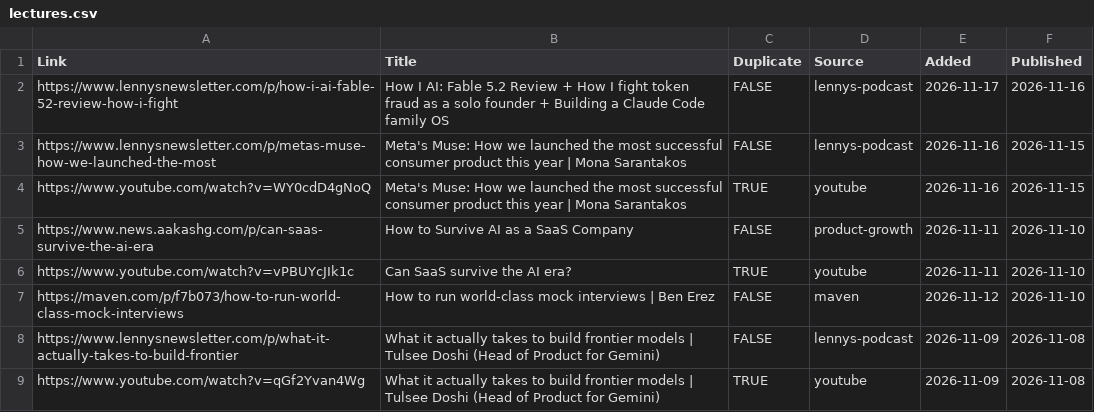
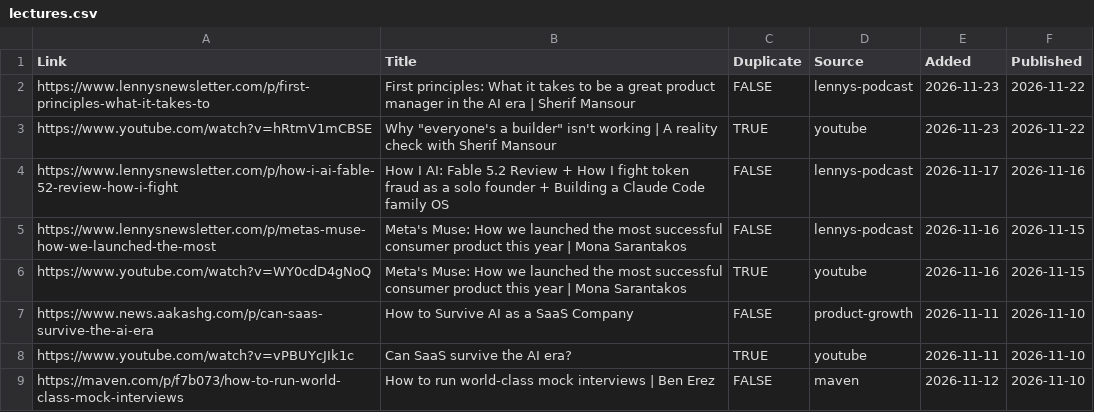
Before and after one commit to Nerupudinho/lecture-player, a CSV file: playlist/lectures.csv, drawn as a sheet; only a part is shown; the shorter side is filled out with more unchanged rows; the diff names each change by its address in the sheet, - before the commit and + after, or states it on an @@ line.

```diff
--- a/playlist/lectures.csv
+++ b/playlist/lectures.csv
+row 2: https://www.lennysnewsletter.com/p/first-principles-what-it-takes-to | First principles: What it takes to be a great product manager in the AI era | Sherif Mansour | FALSE | lennys-podcast | 2026-11-23 | 2026-11-22
+row 3: https://www.youtube.com/watch?v=hRtmV1mCBSE | Why "everyone's a builder" isn't working | A reality check with Sherif Mansour | TRUE | youtube | 2026-11-23 | 2026-11-22
```
